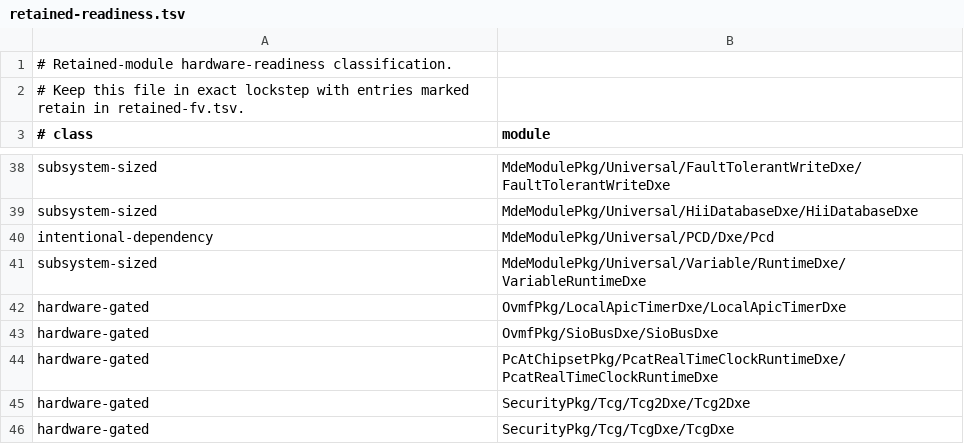
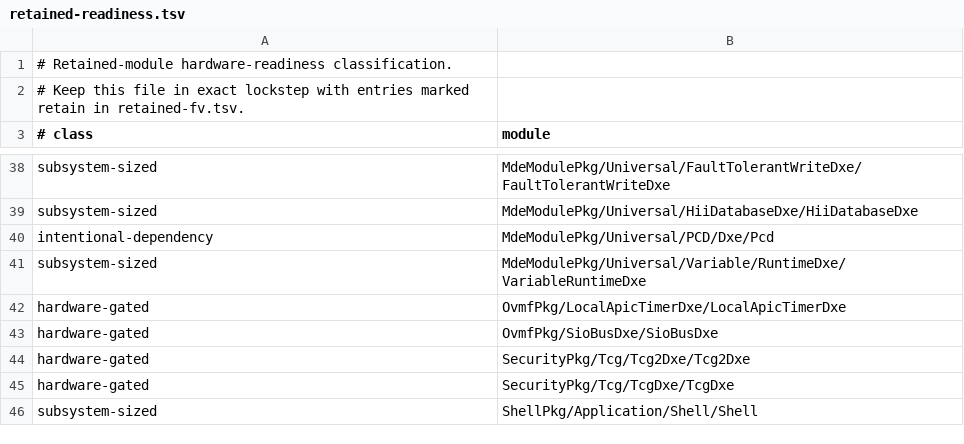
Before and after one commit to StarLabsLtd/edk2, a TSV file: migration/retained-readiness.tsv, drawn as a sheet; only a part is shown, gaps mark what is left out; the shorter side is filled out with more unchanged rows.

Commit message:
runtime: build PC/AT real-time clock natively

```diff
--- a/migration/retained-readiness.tsv
+++ b/migration/retained-readiness.tsv
@@ -43,3 +43,2 @@ hardware-gated	OvmfPkg/LocalApicTimerDxe/LocalApicTimerDxe
 hardware-gated	OvmfPkg/SioBusDxe/SioBusDxe
-hardware-gated	PcAtChipsetPkg/PcatRealTimeClockRuntimeDxe/PcatRealTimeClockRuntimeDxe
 hardware-gated	SecurityPkg/Tcg/Tcg2Dxe/Tcg2Dxe
```
Also changed, not shown: migration/retained-fv.tsv, 8 other files.
